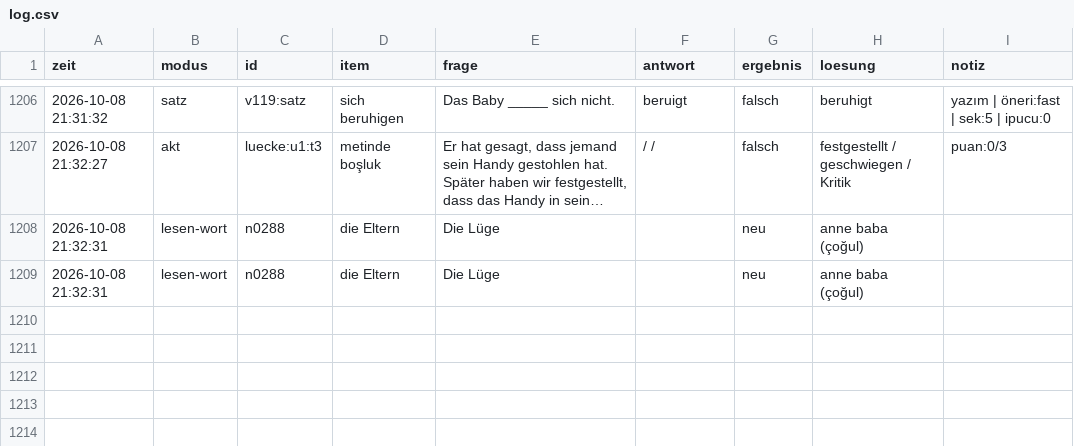
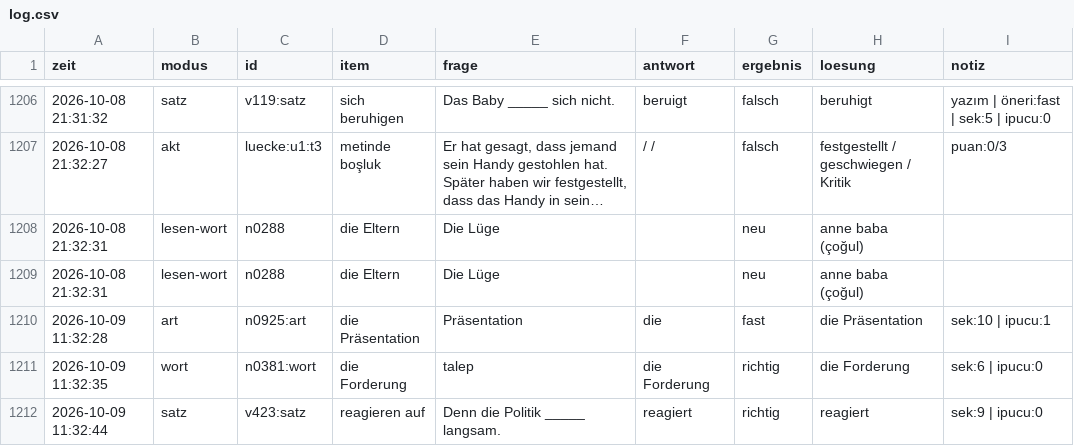
Before and after one commit to mahmutarsla/Almanca-Tekrar, a CSV file: log/log.csv, drawn as a sheet; only a part is shown, gaps mark what is left out; long unchanged cells end in ….

Commit message:
log: 3 cevap

```diff
--- a/log/log.csv
+++ b/log/log.csv
@@ -1209 +1209,4 @@
 2026-10-08 21:32:31;lesen-wort;n0288;die Eltern;Die Lüge;;neu;anne baba (çoğul);
+2026-10-09 11:32:28;art;n0925:art;die Präsentation;Präsentation;die;fast;die Präsentation;sek:10 | ipucu:1
+2026-10-09 11:32:35;wort;n0381:wort;die Forderung;talep;die Forderung;richtig;die Forderung;sek:6 | ipucu:0
+2026-10-09 11:32:44;satz;v423:satz;reagieren auf;Denn die Politik _____ langsam.;reagiert;richtig;reagiert;sek:9 | ipucu:0
```
